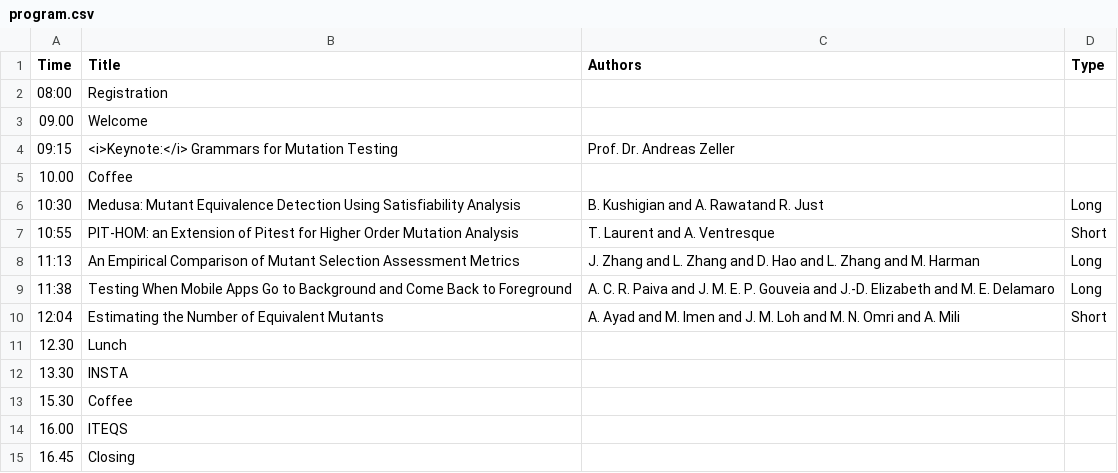
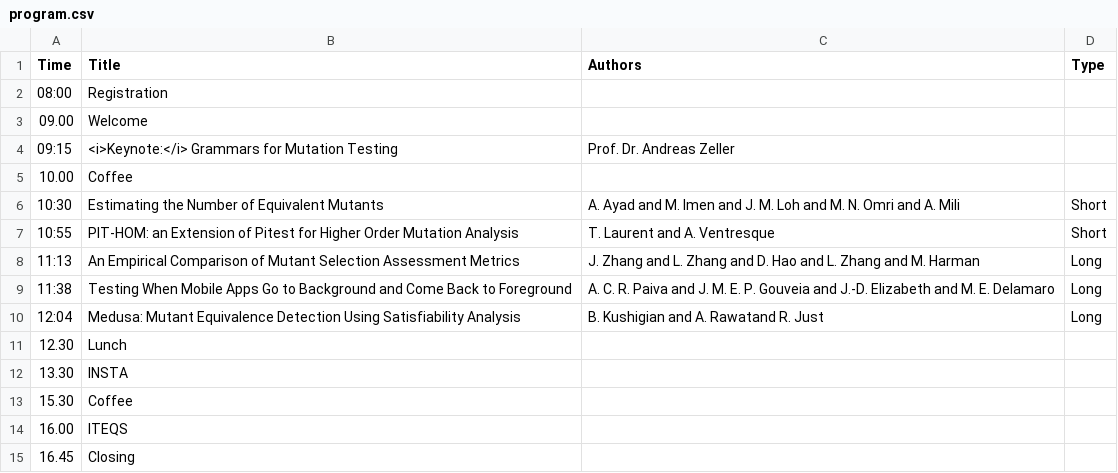
Before and after one commit to mutation-workshop/2019, a CSV file: _data/program.csv, drawn as a sheet.

Commit message:
Update program.csv

```diff
--- a/_data/program.csv
+++ b/_data/program.csv
@@ -5,3 +5,3 @@ Time,Title,Authors,Type
 10.00, Coffee,,
-10:30,"Medusa: Mutant Equivalence Detection Using Satisfiability Analysis", B. Kushigian and A. Rawatand R. Just, Long
+10:30,"Estimating the Number of Equivalent Mutants", A. Ayad and M. Imen and J. M. Loh and M. N. Omri and A. Mili, Short
 10:55,"PIT-HOM: an Extension of Pitest for Higher Order Mutation Analysis", T. Laurent and A. Ventresque, Short
@@ -9,3 +9,3 @@ Time,Title,Authors,Type
 11:38,"Testing When Mobile Apps Go to Background and Come Back to Foreground", A. C. R. Paiva and J. M. E. P. Gouveia and J.-D.  Elizabeth and M. E. Delamaro, Long
-12:04,"Estimating the Number of Equivalent Mutants", A. Ayad and M. Imen and J. M. Loh and M. N. Omri and A. Mili, Short
+12:04,"Medusa: Mutant Equivalence Detection Using Satisfiability Analysis", B. Kushigian and A. Rawatand R. Just, Long
 12.30,Lunch,,
```
